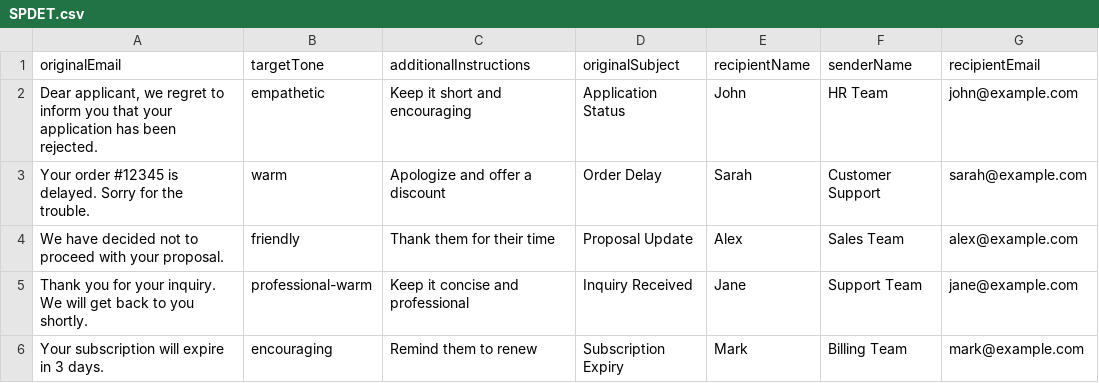
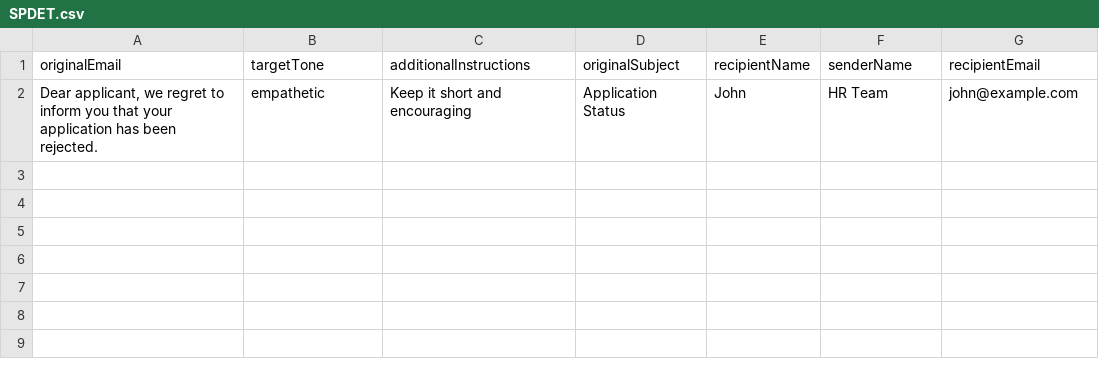
Before and after one commit to sherado99/SPDET, a CSV file: SPDET.csv, drawn as a sheet; the diff names each change by its address in the sheet, - before the commit and + after, or states it on an @@ line.

Commit message:
Update SPDET.csv

```diff
--- a/SPDET.csv
+++ b/SPDET.csv
-row 3: Your order #12345 is delayed. Sorry for the trouble. | warm | Apologize and offer a discount | Order Delay | Sarah | Customer Support | sarah@example.com
-row 4: We have decided not to proceed with your proposal. | friendly | Thank them for their time | Proposal Update | Alex | Sales Team | alex@example.com
-row 5: Thank you for your inquiry. We will get back to you shortly. | professional-warm | Keep it concise and professional | Inquiry Received | Jane | Support Team | jane@example.com
-row 6: Your subscription will expire in 3 days. | encouraging | Remind them to renew | Subscription Expiry | Mark | Billing Team | mark@example.com
```
